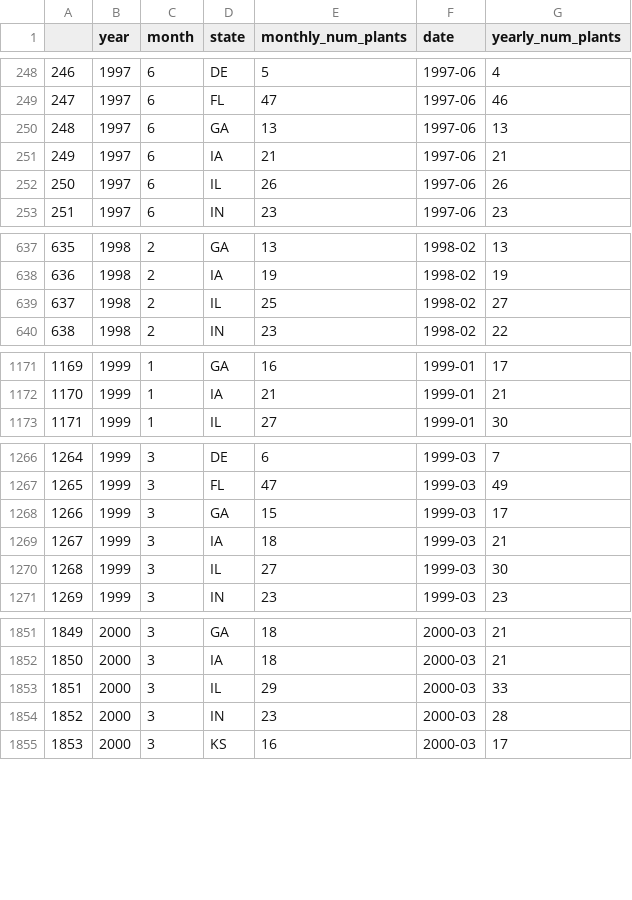
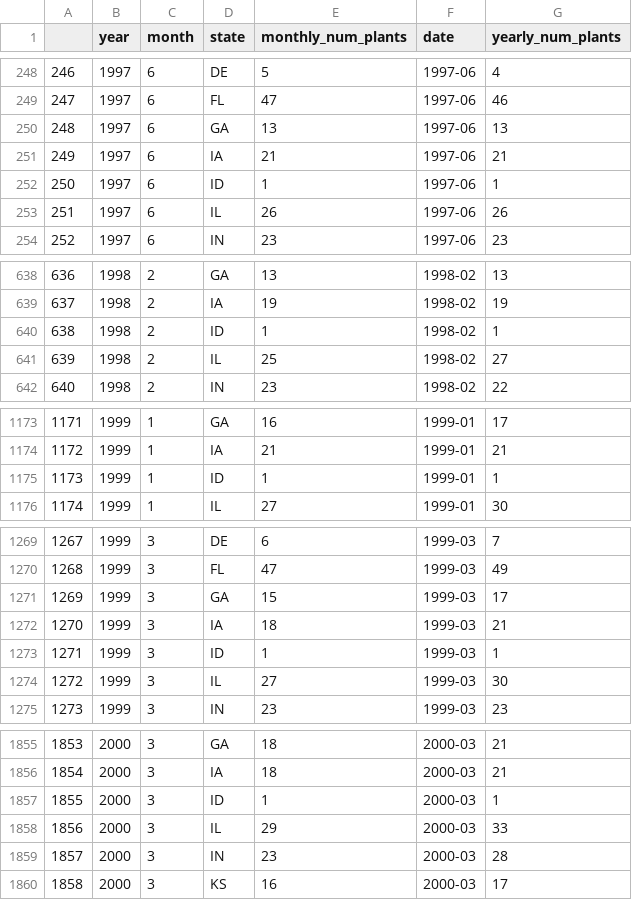
Before and after one commit to jableable/regulators, a CSV file: SharedData/dataset-generation-final/power_plant_count.csv, drawn as a sheet; only a part is shown, gaps mark what is left out; addresses are those after the commit; the diff names each change by its address in the sheet, - before the commit and + after, or states it on an @@ line.

```diff
--- a/SharedData/dataset-generation-final/power_plant_count.csv
+++ b/SharedData/dataset-generation-final/power_plant_count.csv
+row 252: 250 | 1997 | 6 | ID | 1 | 1997-06 | 1
@@ column A renumbered from row 253 down @@
+row 640: 638 | 1998 | 2 | ID | 1 | 1998-02 | 1
+row 1175: 1173 | 1999 | 1 | ID | 1 | 1999-01 | 1
+row 1273: 1271 | 1999 | 3 | ID | 1 | 1999-03 | 1
+row 1857: 1855 | 2000 | 3 | ID | 1 | 2000-03 | 1
```
Also changed, not shown: 1 other file.
